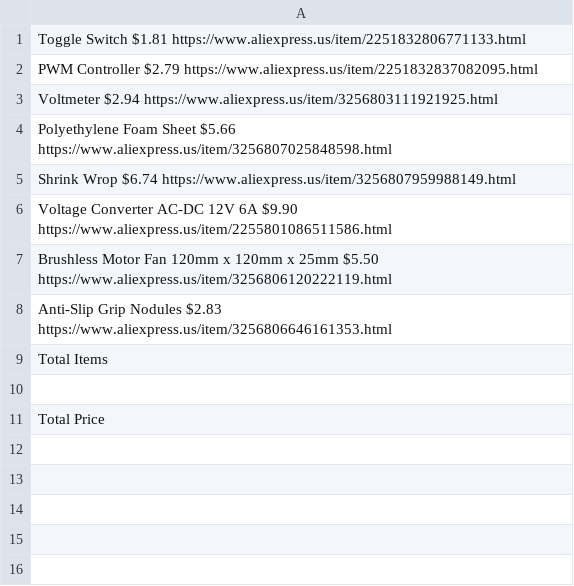
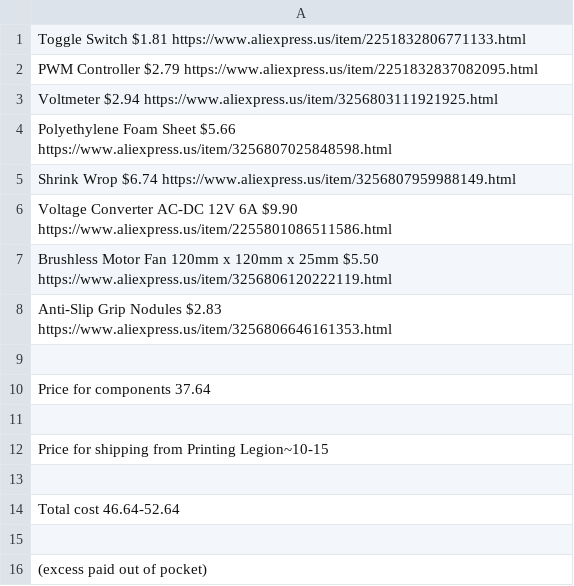
Before and after one commit to ClimateStorm/Laptop-Cooling-Stand, a CSV file: BOM.csv, drawn as a sheet.

Commit message:
Update BOM.csv

```diff
--- a/BOM.csv
+++ b/BOM.csv
@@ -8,4 +8,9 @@ Brushless Motor Fan 120mm x 120mm x 25mm $5.50
 Anti-Slip Grip Nodules $2.83                                                                                                   https://www.aliexpress.us/item/3256806646161353.html
-Total Items
 
-Total Price
+Price for components 37.64
+
+Price for shipping from Printing Legion~10-15
+
+Total cost 46.64-52.64
+
+(excess paid out of pocket)
```
